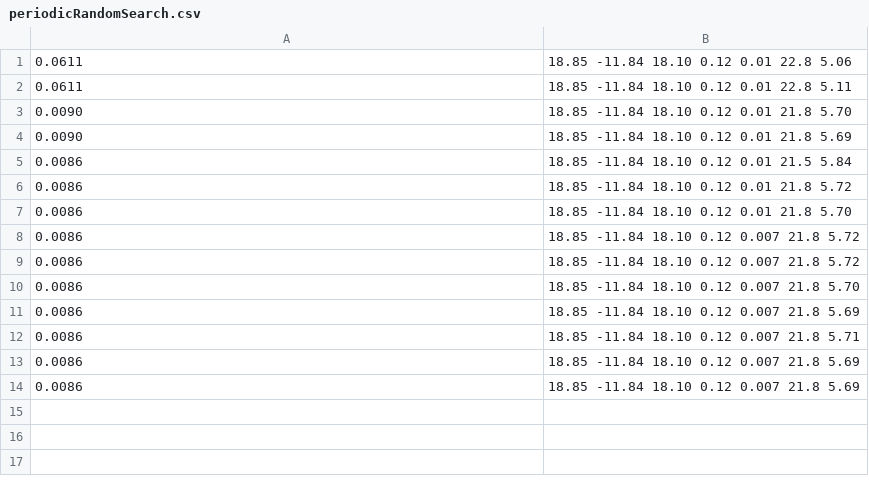
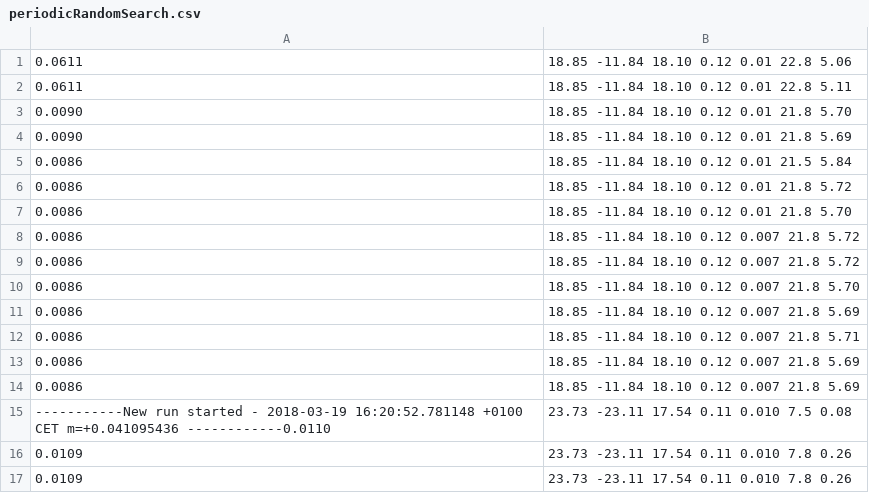
Before and after one commit to slovenianblockchainassociation/log-periodic-bitcoin, a CSV file: results/periodicRandomSearch.csv, drawn as a sheet; the diff names each change by its address in the sheet, - before the commit and + after, or states it on an @@ line.

```diff
--- a/results/periodicRandomSearch.csv
+++ b/results/periodicRandomSearch.csv
+row 15: -----------New run started - 2018-03-19 16:20:52.781148 +0100 CET m=+0.041095436 ------------0.0110 | 23.73 -23.11 17.54 0.11 0.010 7.5 0.08
+row 16: 0.0109 | 23.73 -23.11 17.54 0.11 0.010 7.8 0.26
+row 17: 0.0109 | 23.73 -23.11 17.54 0.11 0.010 7.8 0.26
```
Also changed, not shown: results/basicRandomSearch.csv, 1 other file.
